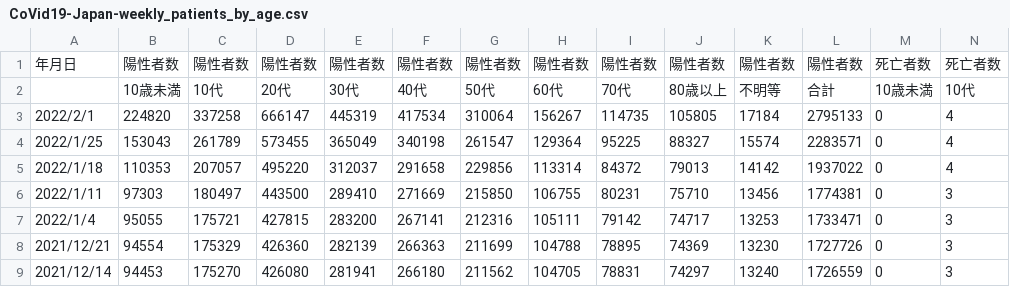
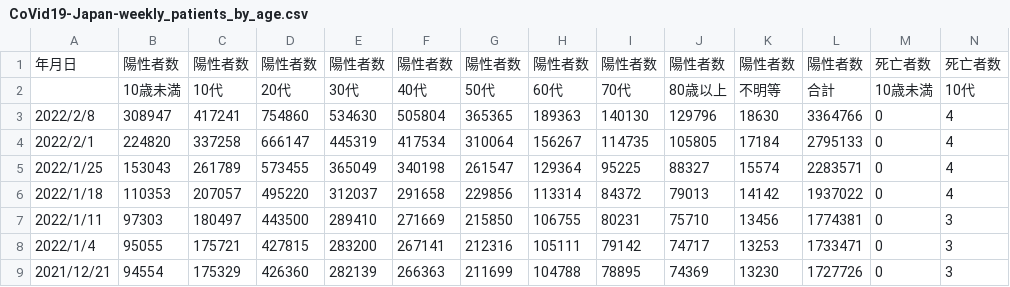
Before and after one commit to nagae/CoVid-19, a CSV file: data/CoVid19-Japan-weekly_patients_by_age.csv, drawn as a sheet; only a part is shown; the shorter side is filled out with more unchanged rows; rows hold the shown columns only; the diff names each change by its address in the sheet, - before the commit and + after, or states it on an @@ line.

Commit message:
Update CoVid19-Japan-weekly_patients_by_age.csv

```diff
--- a/data/CoVid19-Japan-weekly_patients_by_age.csv
+++ b/data/CoVid19-Japan-weekly_patients_by_age.csv
+row 3: 2022/2/8 | 308947 | 417241 | 754860 | 534630 | 505804 | 365365 | 189363 | 140130 | 129796 | 18630 | 3364766 | 0 | 4
```
